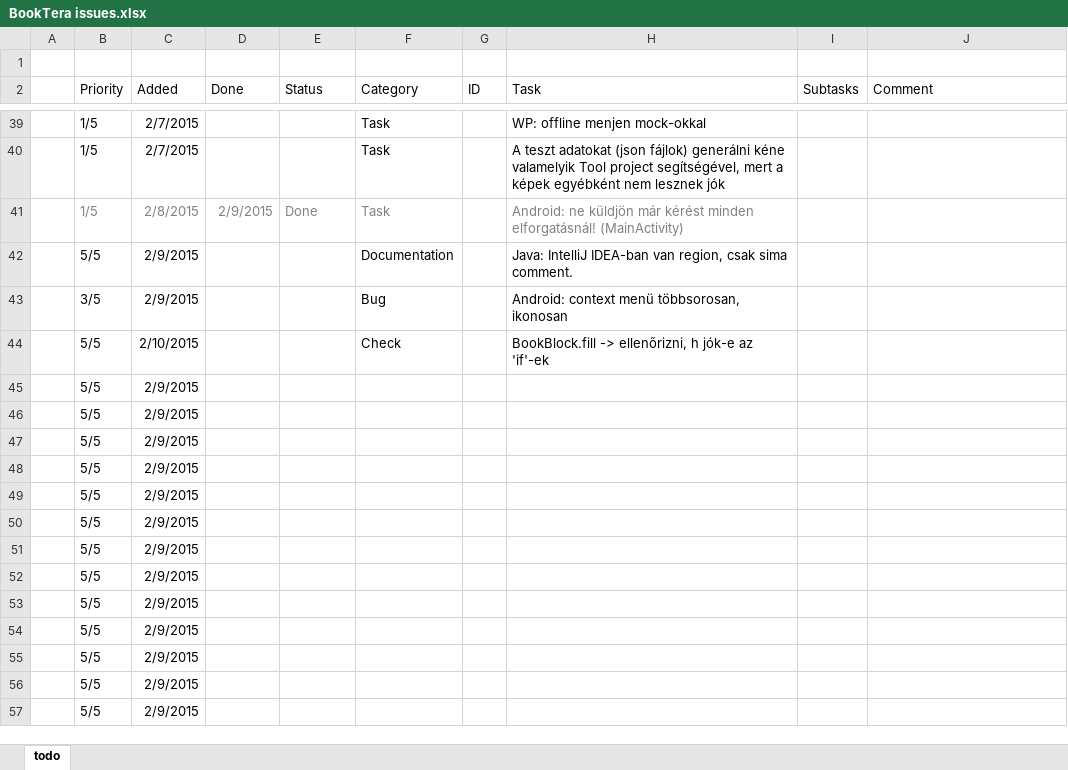
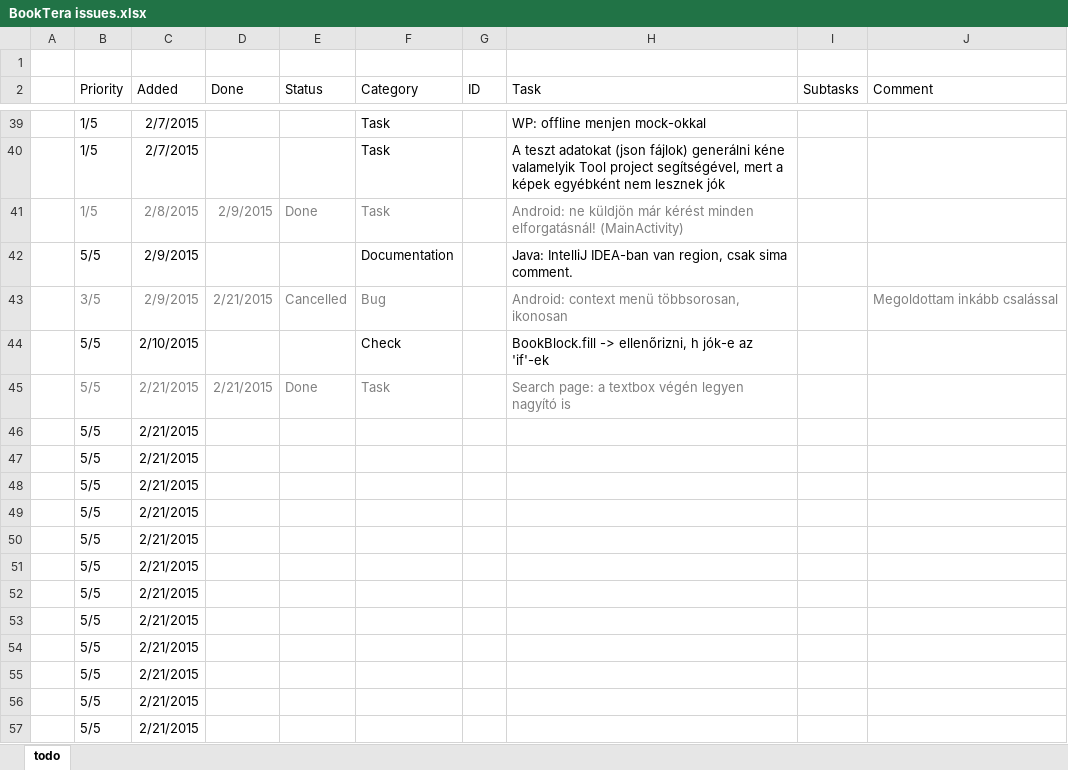
Before and after one commit to nvirth/BookTera, an Excel workbook: Helpers/BookTera issues.xlsx, sheet todo, drawn as a sheet; only a part is shown, gaps mark what is left out; values as stored, in another font and other column widths than the file's, no borders; removed rows and columns are numbered as before the commit, all else as after; the diff names each change by its address in the sheet, - before the commit and + after, or states it on an @@ line.

Commit message:
Updated AndroidNotes docx and BookTeraIssues xlsx

```diff
--- a/Helpers/BookTera issues.xlsx (sheet todo)
+++ b/Helpers/BookTera issues.xlsx (sheet todo)
-B43:C43 text colour: black
+B43:C43 text colour: #808080
-D43 (Done): (empty)
+D43 (Done): 2/21/2015
-E43 (Status): (empty)
+E43 (Status): Cancelled
-F43 text colour: black
+F43 text colour: #808080
-H43 text colour: black
+H43 text colour: #808080
-J43 (Comment): (empty)
+J43 (Comment): Megoldottam inkább csalással
-row 45:  | 5/5 | 2/9/2015
+row 45:  | 5/5 | 2/21/2015 | 2/21/2015 | Done | Task |  | Search page: a textbox végén legyen nagyító is
-C46:C57 (Added): 2/9/2015
+C46:C57 (Added): 2/21/2015
```
Also changed, not shown: 1 other file.
